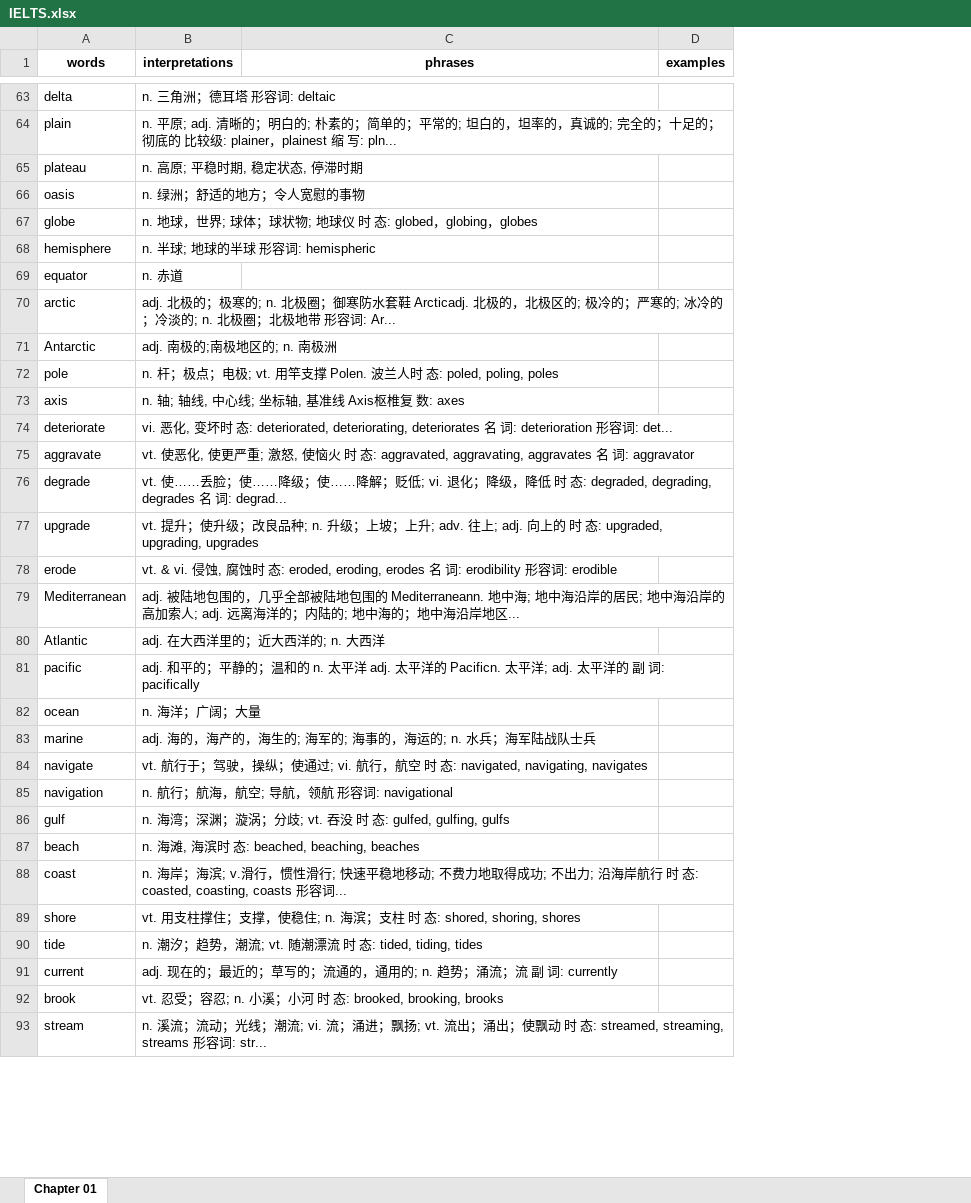
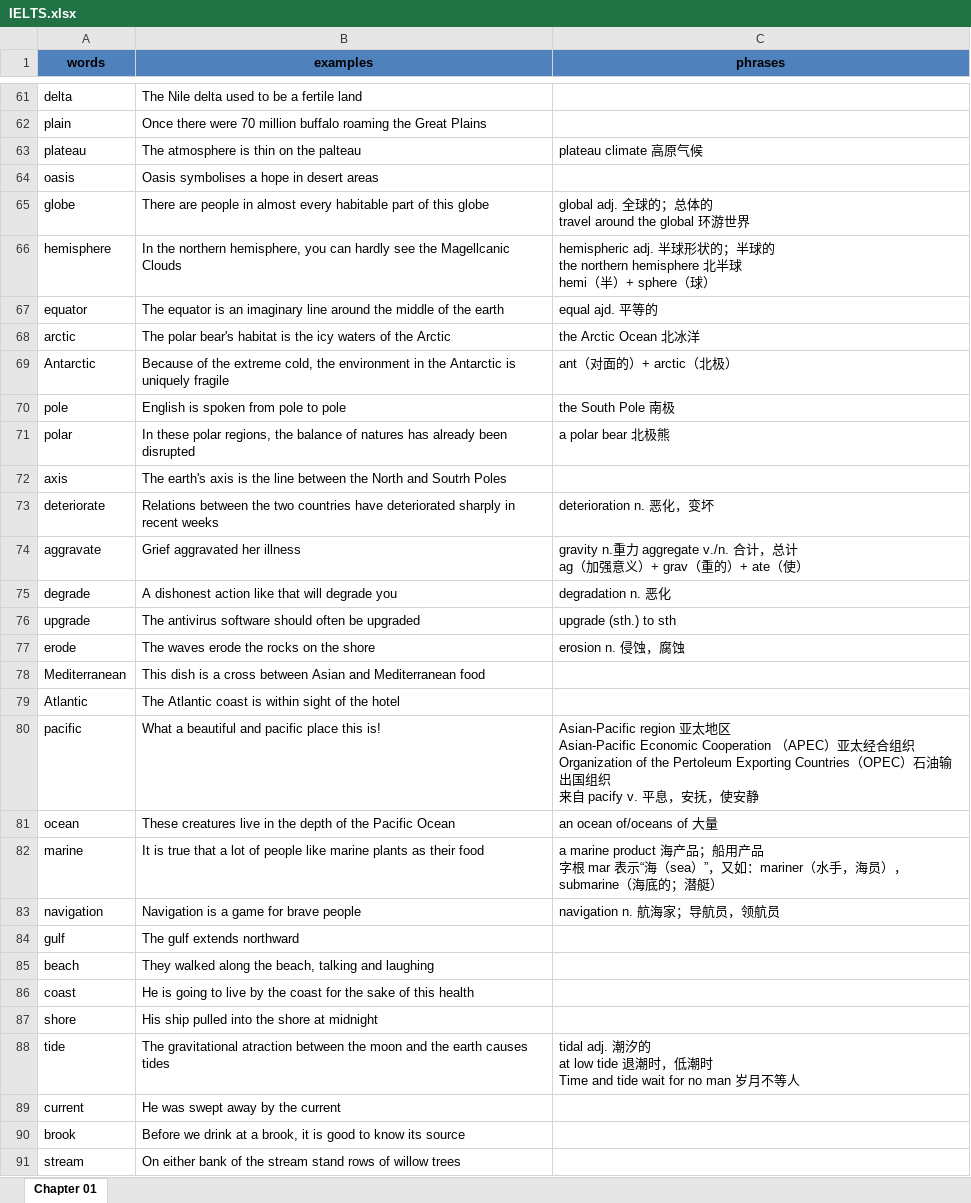
Before and after one commit to zhiweio/VOCABULARY-FOR-IELTS, an Excel workbook: IELTS.xlsx, sheet Chapter 01, drawn as a sheet; only a part is shown, gaps mark what is left out; values as stored, in another font and other column widths than the file's, no borders; removed rows and columns are numbered as before the commit, all else as after; ↵ is a line break in a cell; the diff covers the shown part only; the diff names each change by its address in the sheet, - before the commit and + after, or states it on an @@ line.

Commit message:
docs: Chapter 01 done

```diff
--- a/IELTS.xlsx (sheet Chapter 01)
+++ b/IELTS.xlsx (sheet Chapter 01)
-column B (interpretations), rows 63-83: n. 三角洲；德耳塔 形容词: deltaic | n. 平原; adj. 清晰的；明白的; 朴素的；简单的；平常的; 坦白的，坦率的，真诚的; 完全的；十足的；彻底的 比较级: plainer，plainest 缩 写: pln... | n. 高原; 平稳时期, 稳定状态, 停滞时期 | n. 绿洲；舒适的地方；令人宽慰的事物 | n. 地球，世界; 球体；球状物; 地球仪 时 态: globed，globing，globes | n. 半球; 地球的半球 形容词: hemispheric | n. 赤道 | adj. 北极的；极寒的; n. 北极圈；御寒防水套鞋 Arcticadj. 北极的，北极区的; 极冷的；严寒的; 冰冷的；冷淡的; n. 北极圈；北极地带 形容词: Ar... | adj. 南极的;南极地区的; n. 南极洲 | n. 杆；极点；电极; vt. 用竿支撑 Polen. 波兰人时 态: poled, poling, poles | n. 轴; 轴线, 中心线; 坐标轴, 基准线 Axis枢椎复 数: axes | vi. 恶化, 变坏时 态: deteriorated, deteriorating, deteriorates 名 词: deterioration 形容词: det... | vt. 使恶化, 使更严重; 激怒, 使恼火 时 态: aggravated, aggravating, aggravates 名 词: aggravator | vt. 使……丢脸；使……降级；使……降解；贬低; vi. 退化；降级，降低 时 态: degraded, degrading, degrades 名 词: degrad... | vt. 提升；使升级；改良品种; n. 升级；上坡；上升; adv. 往上; adj. 向上的 时 态: upgraded, upgrading, upgrades | vt. & vi. 侵蚀, 腐蚀时 态: eroded, eroding, erodes 名 词: erodibility 形容词: erodible | adj. 被陆地包围的，几乎全部被陆地包围的 Mediterraneann. 地中海; 地中海沿岸的居民; 地中海沿岸的高加索人; adj. 远离海洋的；内陆的; 地中海的；地中海沿岸地区... | adj. 在大西洋里的；近大西洋的; n. 大西洋 | adj. 和平的；平静的；温和的 n. 太平洋 adj. 太平洋的 Pacificn. 太平洋; adj. 太平洋的 副 词: pacifically | n. 海洋；广阔；大量 | adj. 海的，海产的，海生的; 海军的; 海事的，海运的; n. 水兵；海军陆战队士兵; rows 85-93: n. 航行；航海，航空; 导航，领航 形容词: navigational | n. 海湾；深渊；漩涡；分歧; vt. 吞没 时 态: gulfed, gulfing, gulfs | n. 海滩, 海滨时 态: beached, beaching, beaches | n. 海岸；海滨; v.滑行，惯性滑行; 快速平稳地移动; 不费力地取得成功; 不出力; 沿海岸航行 时 态: coasted, coasting, coasts 形容词... | vt. 用支柱撑住；支撑，使稳住; n. 海滨；支柱 时 态: shored, shoring, shores | n. 潮汐；趋势，潮流; vt. 随潮漂流 时 态: tided, tiding, tides | adj. 现在的；最近的；草写的；流通的，通用的; n. 趋势；涌流；流 副 词: currently | vt. 忍受；容忍; n. 小溪；小河 时 态: brooked, brooking, brooks | n. 溪流；流动；光线；潮流; vi. 流；涌进；飘扬; vt. 流出；涌出；使飘动 时 态: streamed, streaming, streams 形容词: str...
+column B (examples), rows 61-70: The Nile delta used to be a fertile land | Once there were 70 million buffalo roaming the Great Plains | The atmosphere is thin on the palteau | Oasis symbolises a hope in desert areas | There are people in almost every habitable part of this globe | In the northern hemisphere, you can hardly see the Magellcanic Clouds | The equator is an imaginary line around the middle of the earth | The polar bear's habitat is the icy waters of the Arctic | Because of the extreme cold, the environment in the Antarctic is uniquely fragile | English is spoken from pole to pole; rows 72-91: The earth's axis is the line between the North and Soutrh Poles | Relations between the two countries have deteriorated sharply in recent weeks | Grief aggravated her illness | A dishonest action like that will degrade you | The antivirus software should often be upgraded | The waves erode the rocks on the shore | This dish is a cross between Asian and Mediterranean food | The Atlantic coast is within sight of the hotel | What a beautiful and pacific place this is! | These creatures live in the depth of the Pacific Ocean | It is true that a lot of people like marine plants as their food | Navigation is a game for brave people | The gulf extends northward | They walked along the beach, talking and laughing | He is going to live by the coast for the sake of this health | His ship pulled into the shore at midnight | The gravitational atraction between the moon and the earth causes tides | He was swept away by the current | Before we drink at a brook, it is good to know its source | On either bank of the stream stand rows of willow trees
-column D (examples), empty
-A1 fill: none
+A1 fill: #4F81BD
-C1 fill: none
+C1 fill: #4F81BD
-C63 (phrases): (empty)
+C63 (phrases): plateau climate 高原气候
-C65 (phrases): (empty)
+C65 (phrases): global adj. 全球的；总体的 ↵ travel around the global 环游世界
-C66 (phrases): (empty)
+C66 (phrases): hemispheric adj. 半球形状的；半球的 ↵ the northern hemisphere 北半球 ↵ hemi（半）+ sphere（球）
-C67 (phrases): (empty)
+C67 (phrases): equal ajd. 平等的
-C68 (phrases): (empty)
+C68 (phrases): the Arctic Ocean 北冰洋
-C69 (phrases): (empty)
+C69 (phrases): ant（对面的）+ arctic（北极）
-C70 (phrases): (empty)
+C70 (phrases): the South Pole 南极
+row 71: polar | In these polar regions, the balance of natures has already been disrupted | a polar bear 北极熊
-C73 (phrases): (empty)
+C73 (phrases): deterioration n. 恶化，变坏
-C74 (phrases): (empty)
+C74 (phrases): gravity n.重力 aggregate v./n. 合计，总计 ↵ ag（加强意义）+ grav（重的）+ ate（使）
-C75 (phrases): (empty)
+C75 (phrases): degradation n. 恶化
-C76 (phrases): (empty)
+C76 (phrases): upgrade (sth.) to sth
-C77 (phrases): (empty)
+C77 (phrases): erosion n. 侵蚀，腐蚀
-C80 (phrases): (empty)
+C80 (phrases): Asian-Pacific region 亚太地区 ↵ Asian-Pacific Economic Cooperation （APEC）亚太经合组织 ↵ Organization of the Pertoleum Exporting Countries（OPEC）石油输出国组织 ↵ 来自 pacify v. 平息，安抚，使安静
-C81 (phrases): (empty)
+C81 (phrases): an ocean of/oceans of 大量
-C82 (phrases): (empty)
+C82 (phrases): a marine product 海产品；船用产品 ↵ 字根 mar 表示“海（sea）”，又如：mariner（水手，海员），submarine（海底的；潜艇）
-row 84: navigate | vt. 航行于；驾驶，操纵；使通过; vi. 航行，航空 时 态: navigated, navigating, navigates
-C83 (phrases): (empty)
+C83 (phrases): navigation n. 航海家；导航员，领航员
-C88 (phrases): (empty)
+C88 (phrases): tidal adj. 潮汐的 ↵ at low tide 退潮时，低潮时 ↵ Time and tide wait for no man 岁月不等人
```
Also changed, not shown: 4 added rows, 8 removed rows and 130 edited cells elsewhere in this sheet, 3 other files.
